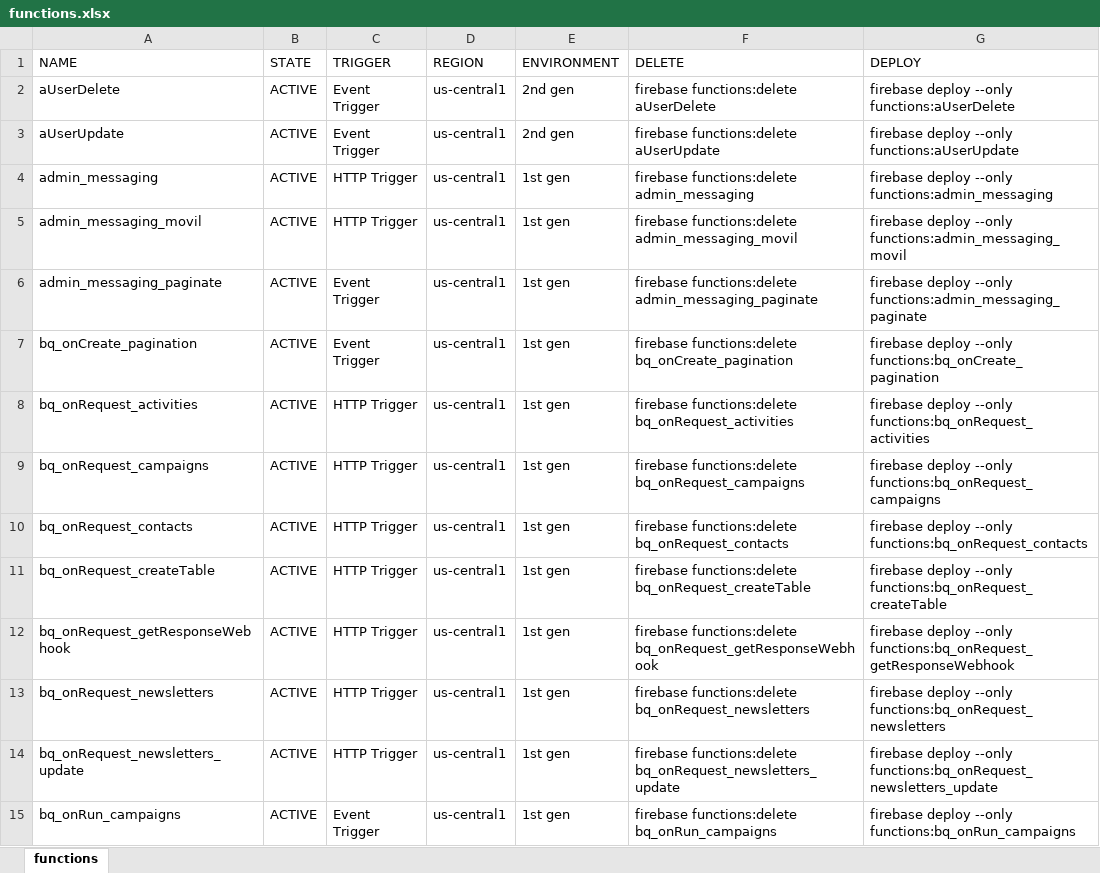
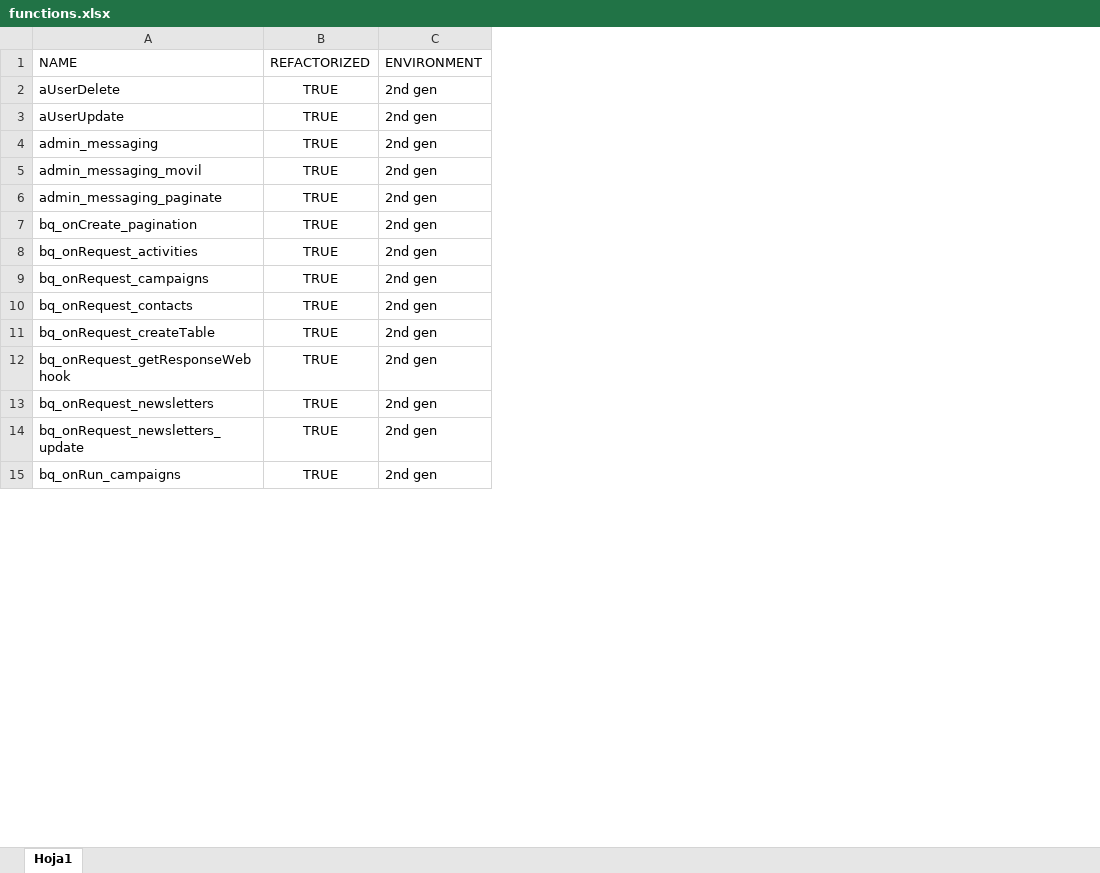
Before and after one commit to EMTrvillatoro/conectimed-functions-v2, an Excel workbook: functions/functions.xlsx, sheet Hoja1, drawn as a sheet; only a part is shown; values as stored, in another font and other column widths than the file's, no borders; removed rows and columns are numbered as before the commit, all else as after; the diff covers the shown part only; the diff names each change by its address in the sheet, - before the commit and + after, or states it on an @@ line.

```diff
--- a/functions/functions.xlsx (sheet Hoja1)
+++ b/functions/functions.xlsx (sheet Hoja1)
-sheet tab: functions
+sheet tab: Hoja1
-column B (STATE), rows 2-15: all ACTIVE
-column C (TRIGGER), rows 2-15: Event Trigger | Event Trigger | HTTP Trigger | HTTP Trigger | Event Trigger | Event Trigger | HTTP Trigger | HTTP Trigger | HTTP Trigger | HTTP Trigger | HTTP Trigger | HTTP Trigger | HTTP Trigger | Event Trigger
-column D (REGION), rows 2-15: all us-central1
+column B (REFACTORIZED), rows 2-15: all TRUE
-column F (DELETE), rows 2-15: firebase functions:delete aUserDelete | firebase functions:delete aUserUpdate | firebase functions:delete admin_messaging | firebase functions:delete admin_messaging_movil | firebase functions:delete admin_messaging_paginate | firebase functions:delete bq_onCreate_pagination | firebase functions:delete bq_onRequest_activities | firebase functions:delete bq_onRequest_campaigns | firebase functions:delete bq_onRequest_contacts | firebase functions:delete bq_onRequest_createTable | firebase functions:delete bq_onRequest_getResponseWebhook | firebase functions:delete bq_onRequest_newsletters | firebase functions:delete bq_onRequest_newsletters_update | firebase functions:delete bq_onRun_campaigns
-column G (DEPLOY), rows 2-15: firebase deploy --only functions:aUserDelete | firebase deploy --only functions:aUserUpdate | firebase deploy --only functions:admin_messaging | firebase deploy --only functions:admin_messaging_movil | firebase deploy --only functions:admin_messaging_paginate | firebase deploy --only functions:bq_onCreate_pagination | firebase deploy --only functions:bq_onRequest_activities | firebase deploy --only functions:bq_onRequest_campaigns | firebase deploy --only functions:bq_onRequest_contacts | firebase deploy --only functions:bq_onRequest_createTable | firebase deploy --only functions:bq_onRequest_getResponseWebhook | firebase deploy --only functions:bq_onRequest_newsletters | firebase deploy --only functions:bq_onRequest_newsletters_update | firebase deploy --only functions:bq_onRun_campaigns
-C4:C15 (ENVIRONMENT): 1st gen
+C4:C15 (ENVIRONMENT): 2nd gen
```
Also changed, not shown: 28 removed rows and 78 edited cells elsewhere in this sheet, 1 other file.
